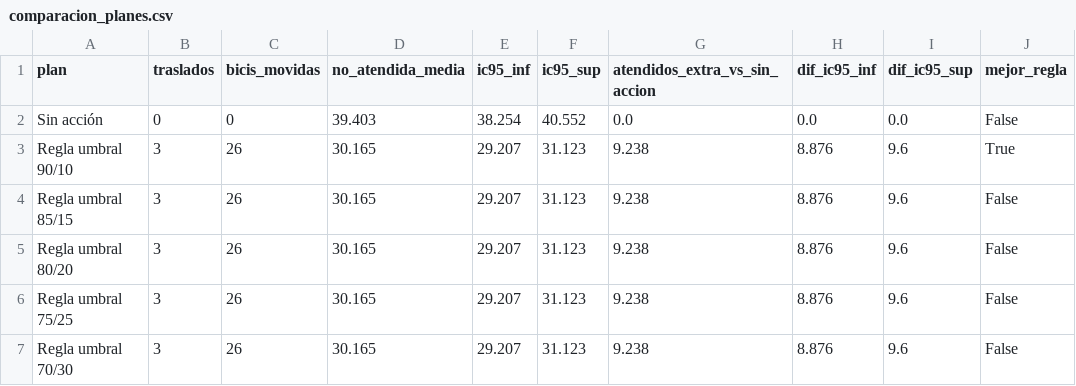
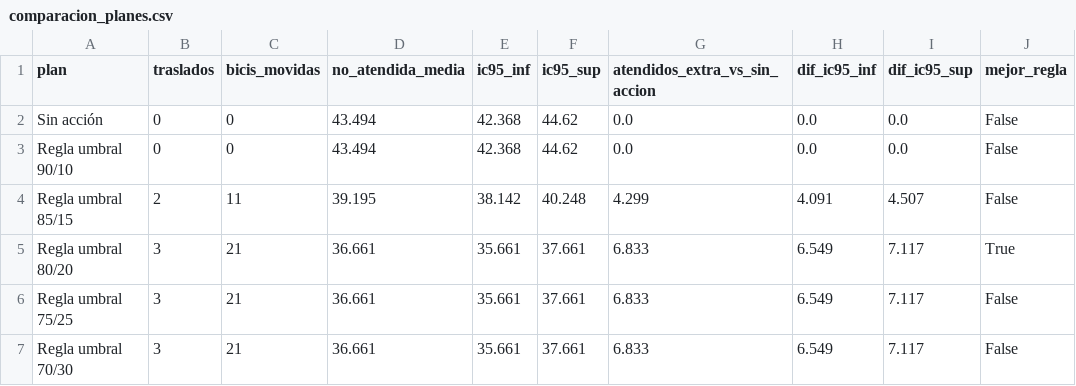
Before and after one commit to ignaburger68-hub/ecobici-gemelo, a CSV file: gemelo_vivo/ultimo/comparacion_planes.csv, drawn as a sheet; only a part is shown; the diff covers the shown part only.

```diff
--- a/gemelo_vivo/ultimo/comparacion_planes.csv
+++ b/gemelo_vivo/ultimo/comparacion_planes.csv
@@ -1,7 +1,7 @@
 plan,traslados,bicis_movidas,no_atendida_media,ic95_inf,ic95_sup,atendidos_extra_vs_sin_accion,dif_ic95_inf,dif_ic95_sup,mejor_regla
-Sin acción,0,0,39.403,38.254,40.552,0.0,0.0,0.0,False
-Regla umbral 90/10,3,26,30.165,29.207,31.123,9.238,8.876,9.6,True
-Regla umbral 85/15,3,26,30.165,29.207,31.123,9.238,8.876,9.6,False
-Regla umbral 80/20,3,26,30.165,29.207,31.123,9.238,8.876,9.6,False
-Regla umbral 75/25,3,26,30.165,29.207,31.123,9.238,8.876,9.6,False
-Regla umbral 70/30,3,26,30.165,29.207,31.123,9.238,8.876,9.6,False
+Sin acción,0,0,43.494,42.368,44.62,0.0,0.0,0.0,False
+Regla umbral 90/10,0,0,43.494,42.368,44.62,0.0,0.0,0.0,False
+Regla umbral 85/15,2,11,39.195,38.142,40.248,4.299,4.091,4.507,False
+Regla umbral 80/20,3,21,36.661,35.661,37.661,6.833,6.549,7.117,True
+Regla umbral 75/25,3,21,36.661,35.661,37.661,6.833,6.549,7.117,False
+Regla umbral 70/30,3,21,36.661,35.661,37.661,6.833,6.549,7.117,False
```
Also changed, not shown: 14 edited cells elsewhere in this file, gemelo_vivo/evaluaciones.csv, gemelo_vivo/ultimo/clima.csv, 11 other files.
